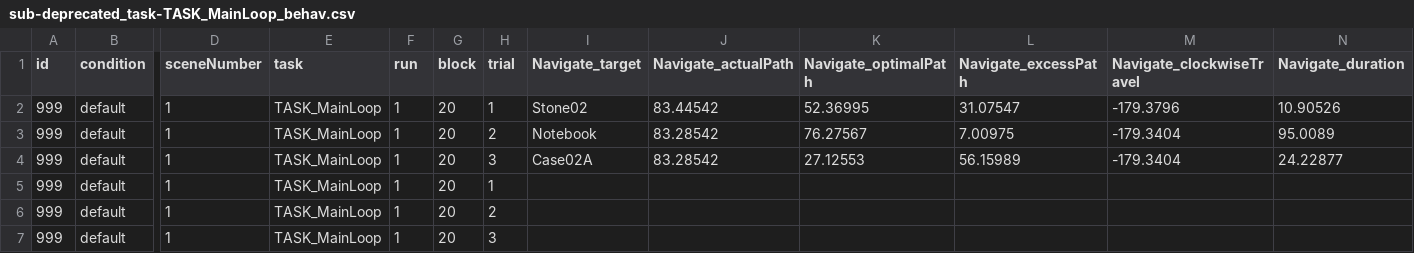
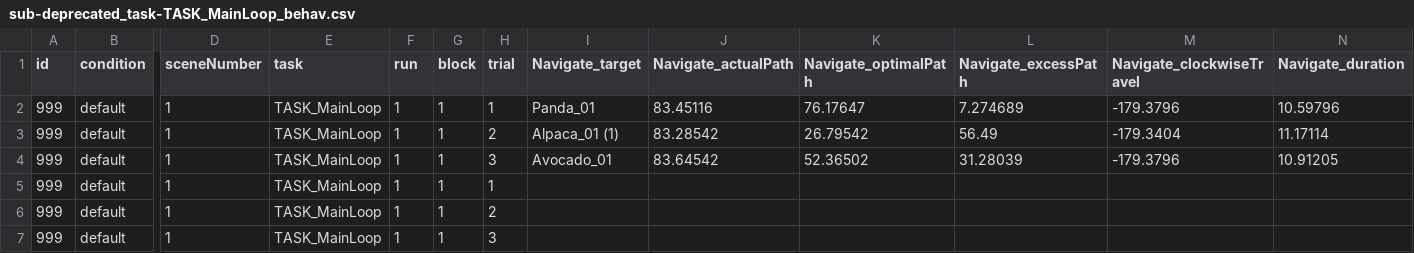
Before and after one commit to mgin14/Spatial-temporal-precision-binding, a CSV file: editor-data/sub-deprecated_task-TASK_MainLoop_behav.csv, drawn as a sheet; only a part is shown, gaps mark what is left out; the diff names each change by its address in the sheet, - before the commit and + after, or states it on an @@ line.

```diff
--- a/editor-data/sub-deprecated_task-TASK_MainLoop_behav.csv
+++ b/editor-data/sub-deprecated_task-TASK_MainLoop_behav.csv
-G2:G7 (block): 20
+G2:G7 (block): 1
-I2 (Navigate_target): Stone02
+I2 (Navigate_target): Panda_01
-J2 (Navigate_actualPath): 83.44542
+J2 (Navigate_actualPath): 83.45116
-K2 (Navigate_optimalPath): 52.36995
+K2 (Navigate_optimalPath): 76.17647
-L2 (Navigate_excessPath): 31.07547
+L2 (Navigate_excessPath): 7.274689
-N2 (Navigate_duration): 10.90526
+N2 (Navigate_duration): 10.59796
-I3 (Navigate_target): Notebook
+I3 (Navigate_target): Alpaca_01 (1)
-K3 (Navigate_optimalPath): 76.27567
+K3 (Navigate_optimalPath): 26.79542
-L3 (Navigate_excessPath): 7.00975
+L3 (Navigate_excessPath): 56.49
-N3 (Navigate_duration): 95.0089
+N3 (Navigate_duration): 11.17114
-I4 (Navigate_target): Case02A
+I4 (Navigate_target): Avocado_01
-J4 (Navigate_actualPath): 83.28542
+J4 (Navigate_actualPath): 83.64542
-K4 (Navigate_optimalPath): 27.12553
+K4 (Navigate_optimalPath): 52.36502
-L4 (Navigate_excessPath): 56.15989
+L4 (Navigate_excessPath): 31.28039
-M4 (Navigate_clockwiseTravel): -179.3404
+M4 (Navigate_clockwiseTravel): -179.3796
-N4 (Navigate_duration): 24.22877
+N4 (Navigate_duration): 10.91205
```
Also changed, not shown: 39 other files.
